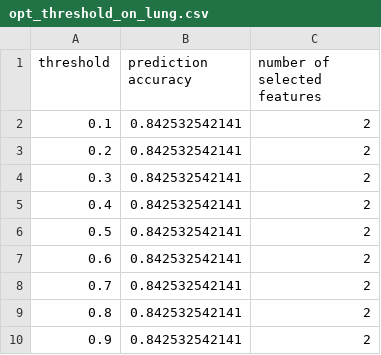
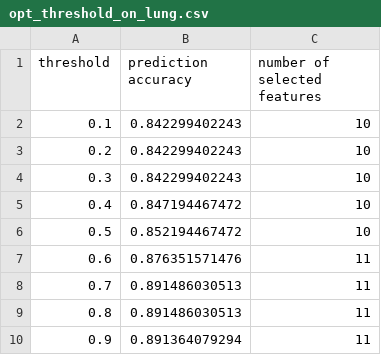
Before and after one commit to zhonghuawu/design, a CSV file: datas/gene/all_result/threshold/opt_threshold_on_lung.csv, drawn as a sheet.

Commit message:
update datas/gene/all_result/threshold/lung and update .

```diff
--- a/datas/gene/all_result/threshold/opt_threshold_on_lung.csv
+++ b/datas/gene/all_result/threshold/opt_threshold_on_lung.csv
@@ -1,10 +1,10 @@
 threshold,prediction accuracy,number of selected features
-0.1,0.842532542141,2
-0.2,0.842532542141,2
-0.3,0.842532542141,2
-0.4,0.842532542141,2
-0.5,0.842532542141,2
-0.6,0.842532542141,2
-0.7,0.842532542141,2
-0.8,0.842532542141,2
-0.9,0.842532542141,2
+0.1,0.842299402243,10
+0.2,0.842299402243,10
+0.3,0.842299402243,10
+0.4,0.847194467472,10
+0.5,0.852194467472,10
+0.6,0.876351571476,11
+0.7,0.891486030513,11
+0.8,0.891486030513,11
+0.9,0.891364079294,11
```
Also changed, not shown: 5 other files.
